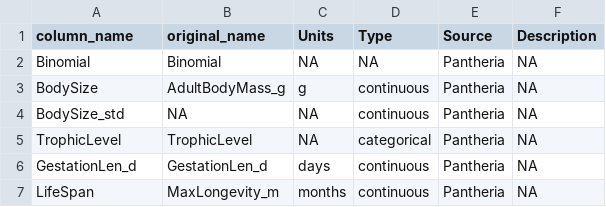
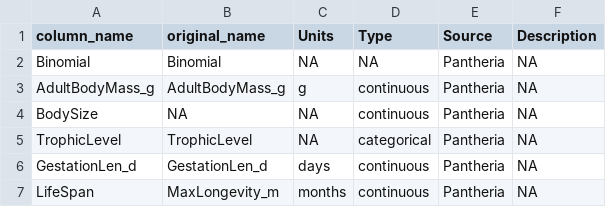
Before and after one commit to ldp-wg-aug21/trait_data_hunting, a CSV file: data-clean/metadata/traits-specific-mammals_metadata.csv, drawn as a sheet.

```diff
--- a/data-clean/metadata/traits-specific-mammals_metadata.csv
+++ b/data-clean/metadata/traits-specific-mammals_metadata.csv
@@ -2,4 +2,4 @@
 "Binomial","Binomial",NA,NA,"Pantheria",NA
-"BodySize","AdultBodyMass_g","g","continuous","Pantheria",NA
-"BodySize_std",NA,NA,"continuous","Pantheria",NA
+"AdultBodyMass_g","AdultBodyMass_g","g","continuous","Pantheria",NA
+"BodySize",NA,NA,"continuous","Pantheria",NA
 "TrophicLevel","TrophicLevel",NA,"categorical","Pantheria",NA
```
Also changed, not shown: data-clean/metadata/traits-specific-birds_metadata.csv, data-clean/traits-all.csv, 7 other files.
